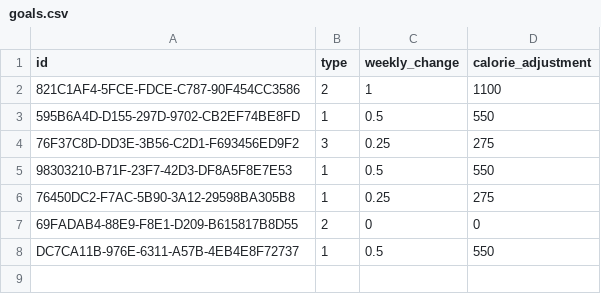
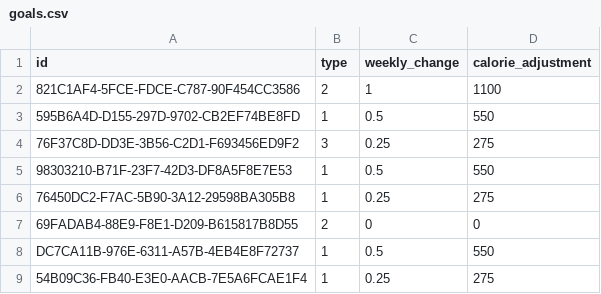
Before and after one commit to SHHristov19/FMI_Project_2425_MyFitnessPal, a CSV file: MyFitnessPal/data/goals.csv, drawn as a sheet; the diff names each change by its address in the sheet, - before the commit and + after, or states it on an @@ line.

```diff
--- a/MyFitnessPal/data/goals.csv
+++ b/MyFitnessPal/data/goals.csv
+row 9: 54B09C36-FB40-E3E0-AACB-7E5A6FCAE1F4 | 1 | 0.25 | 275
```
Also changed, not shown: MyFitnessPal/data/dailySummaries.csv, MyFitnessPal/data/meals.csv, 11 other files.
